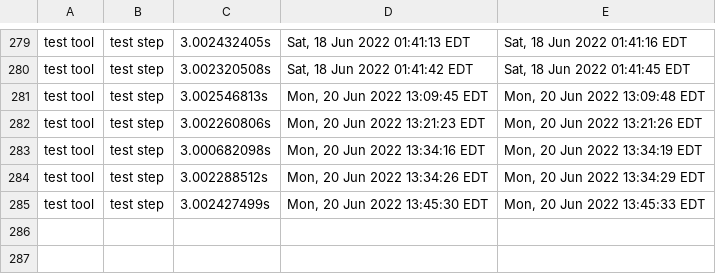
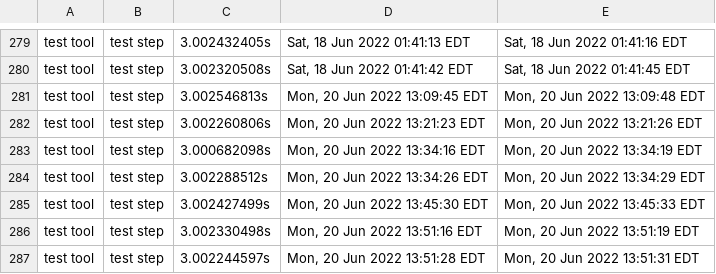
Before and after one commit to james-zhou1/CBL-Mariner, a CSV file: toolkit/tools/internal/timestamp/build-time.csv, drawn as a sheet; only a part is shown, gaps mark what is left out; the diff names each change by its address in the sheet, - before the commit and + after, or states it on an @@ line.

Commit message:
merged conditionals for timestamp timing test

```diff
--- a/toolkit/tools/internal/timestamp/build-time.csv
+++ b/toolkit/tools/internal/timestamp/build-time.csv
+row 286: test tool | test step | 3.002330498s | Mon, 20 Jun 2022 13:51:16 EDT | Mon, 20 Jun 2022 13:51:19 EDT
+row 287: test tool | test step | 3.002244597s | Mon, 20 Jun 2022 13:51:28 EDT | Mon, 20 Jun 2022 13:51:31 EDT
```
Also changed, not shown: 1 other file.
